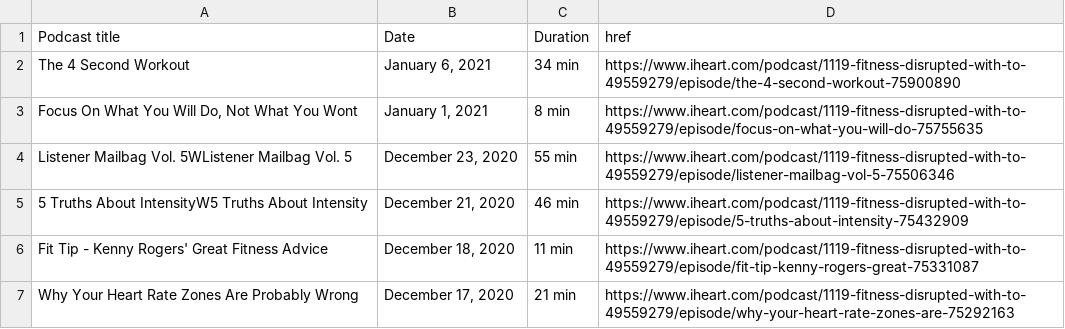
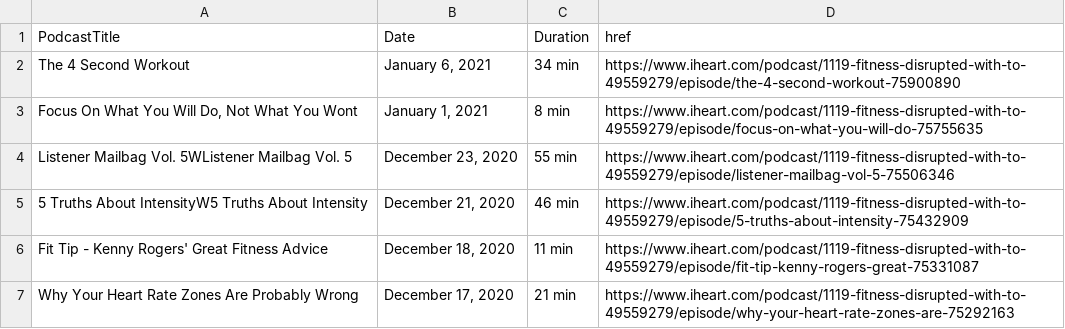
Before and after one commit to juliettegondon/evolve, a CSV file: evolve_podcasts.csv, drawn as a sheet; only a part is shown.

Commit message:
adding Podcasts and Videos components and moving json files into Public directory

```diff
--- a/evolve_podcasts.csv
+++ b/evolve_podcasts.csv
@@ -1,2 +1,2 @@
-Podcast title,Date,Duration ,href
+PodcastTitle,Date,Duration ,href
 The 4 Second Workout,"January 6, 2021", 34 min,https://www.iheart.com/podcast/1119-fitness-disrupted-with-to-49559279/episode/the-4-second-workout-75900890
```
Also changed, not shown: 4 other files.
